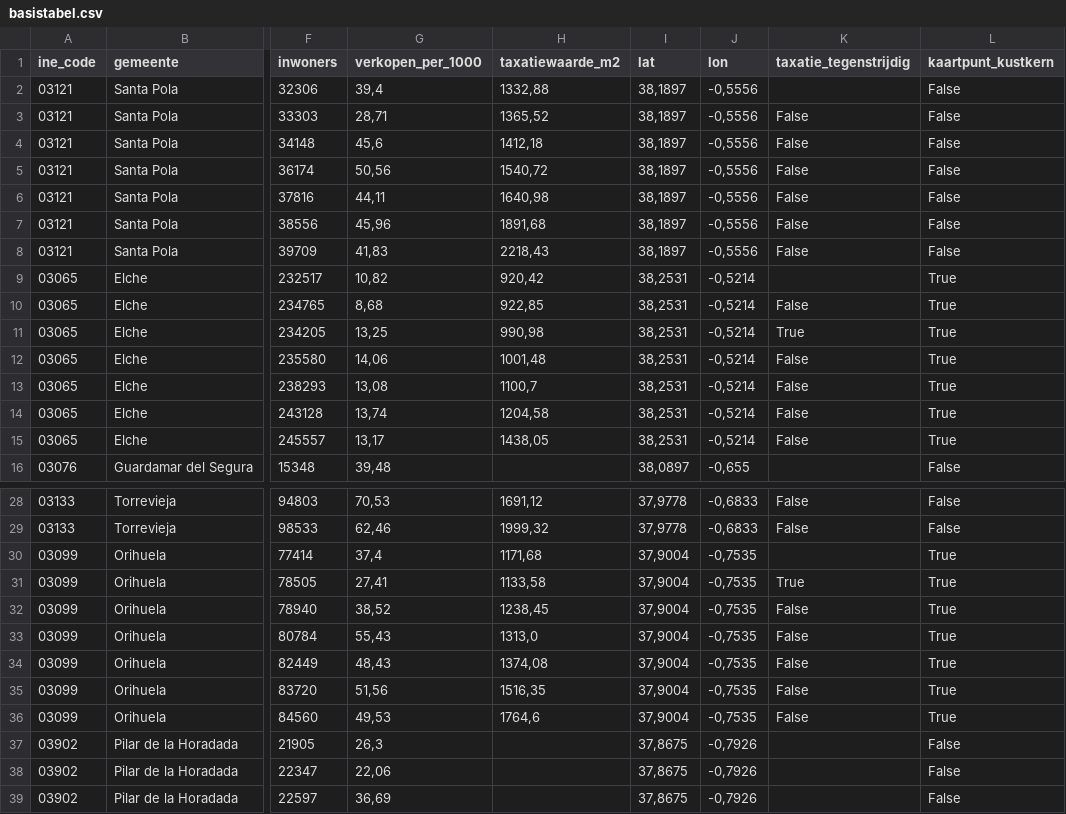
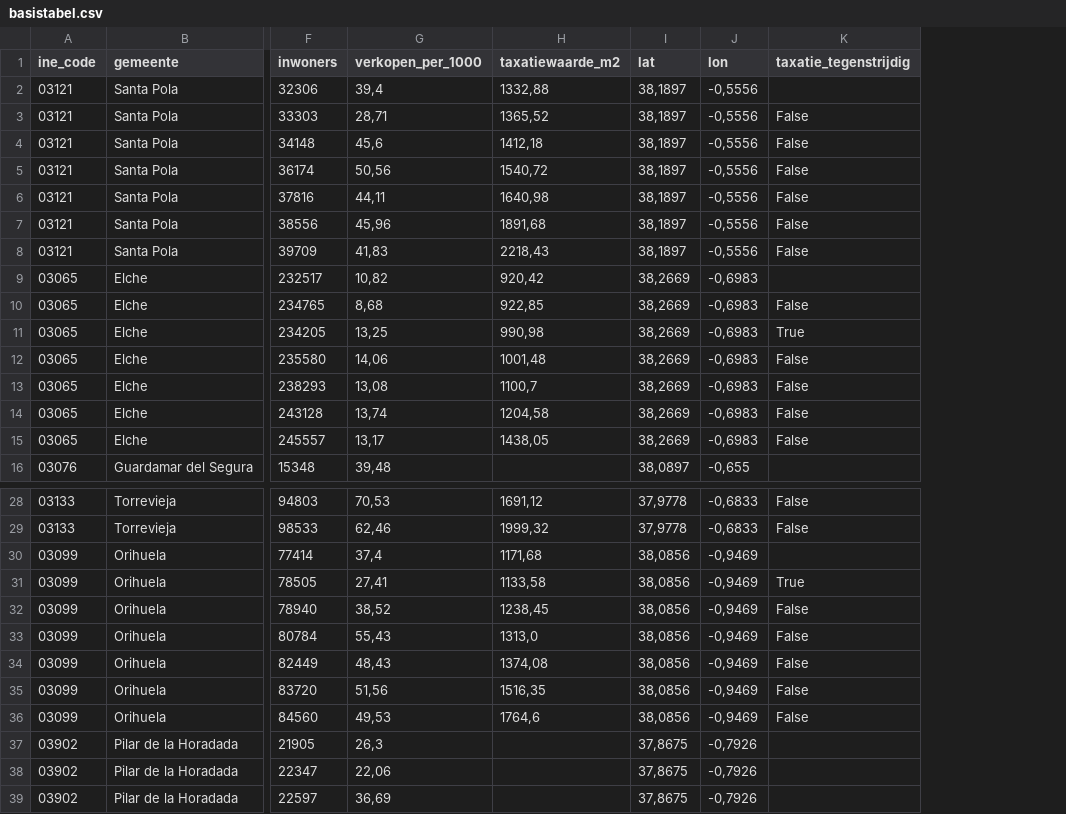
Before and after one commit to IlseMichiels/Costa-Blanca-Zuid, a CSV file: data/verwerkt/basistabel.csv, drawn as a sheet; only a part is shown, gaps mark what is left out; the diff names each change by its address in the sheet, - before the commit and + after, or states it on an @@ line.

```diff
--- a/data/verwerkt/basistabel.csv
+++ b/data/verwerkt/basistabel.csv
-column L (kaartpunt_kustkern), rows 2-16: False | False | False | False | False | False | False | True | True | True | True | True | True | True | False; rows 28-39: False | False | True | True | True | True | True | True | True | False | False | False
-I9:I15 (lat): 38,2531
+I9:I15 (lat): 38,2669
-J9:J15 (lon): -0,5214
+J9:J15 (lon): -0,6983
-I30:I36 (lat): 37,9004
+I30:I36 (lat): 38,0856
-J30:J36 (lon): -0,7535
+J30:J36 (lon): -0,9469
```
Also changed, not shown: data/ruw/wikidata_coordinaten.csv, data/verwerkt/kustdistricten.csv, 7 other files.
